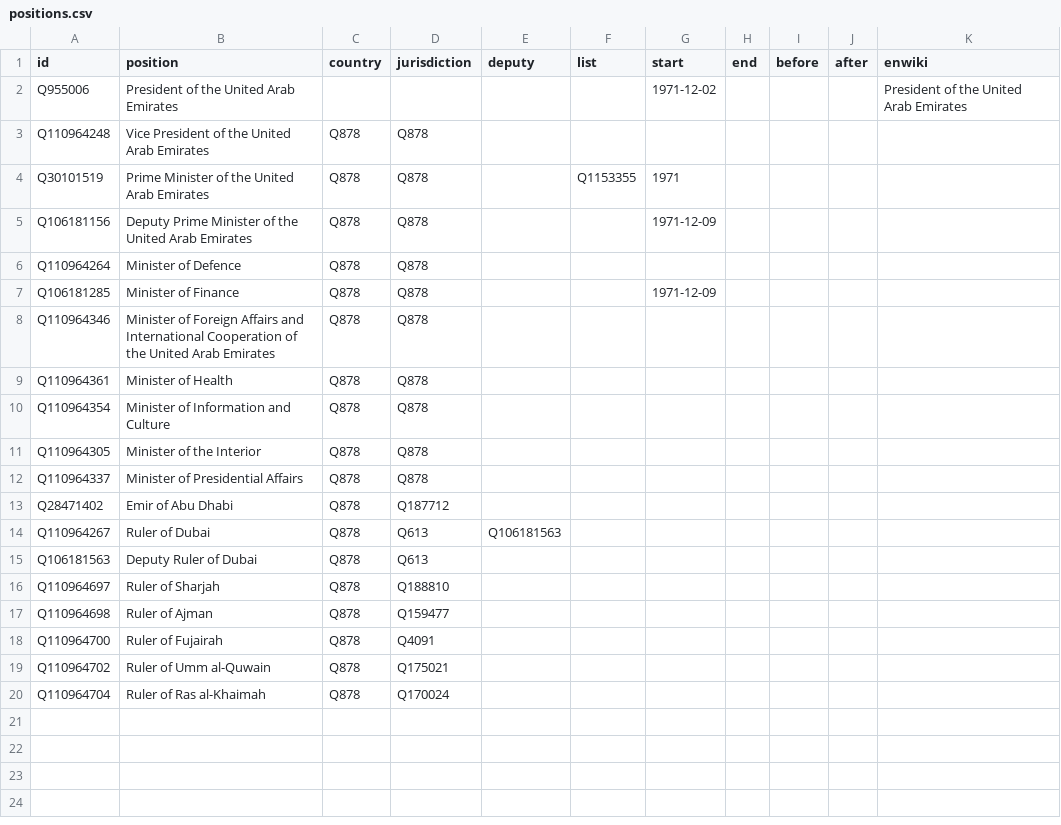
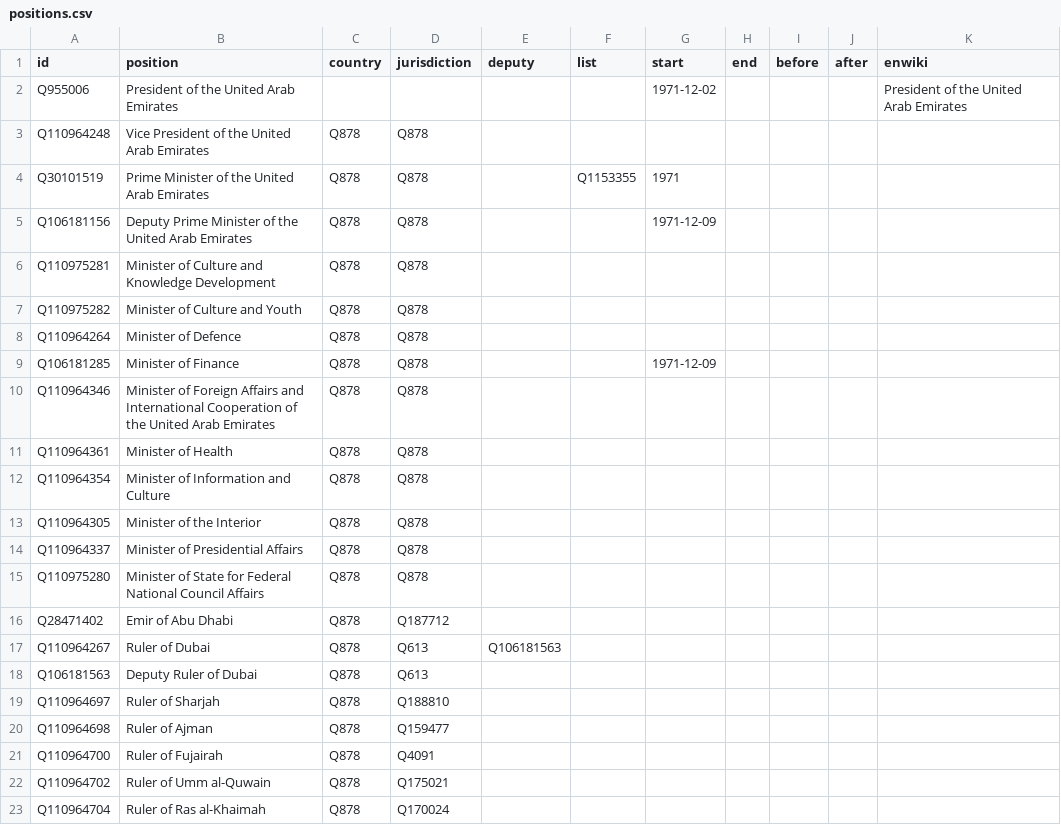
Before and after one commit to every-politician-scrapers/uae-ministers, a CSV file: html/positions.csv, drawn as a sheet.

```diff
--- a/html/positions.csv
+++ b/html/positions.csv
@@ -5,2 +5,4 @@ Q30101519,Prime Minister of the United Arab Emirates,Q878,Q878,,Q1153355,1971,,,
 Q106181156,Deputy Prime Minister of the United Arab Emirates,Q878,Q878,,,1971-12-09,,,,
+Q110975281,Minister of Culture and Knowledge Development,Q878,Q878,,,,,,,
+Q110975282,Minister of Culture and Youth,Q878,Q878,,,,,,,
 Q110964264,Minister of Defence,Q878,Q878,,,,,,,
@@ -12,2 +14,3 @@ Q110964305,Minister of the Interior,Q878,Q878,,,,,,,
 Q110964337,Minister of Presidential Affairs,Q878,Q878,,,,,,,
+Q110975280,Minister of State for Federal National Council Affairs,Q878,Q878,,,,,,,
 Q28471402,Emir of Abu Dhabi,Q878,Q187712,,,,,,,
```
Also changed, not shown: html/current.csv, html/holders21.csv, 1 other file.
